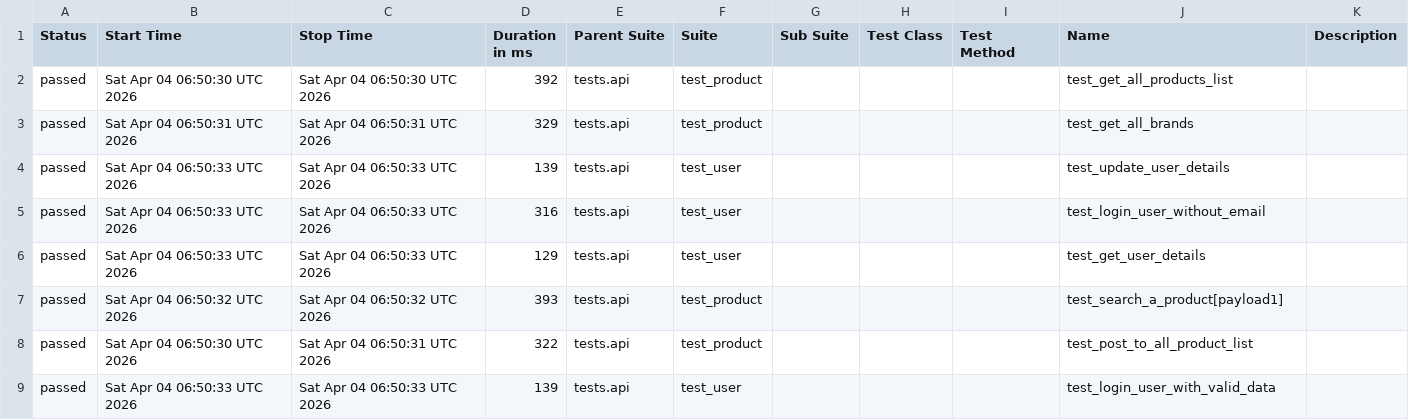
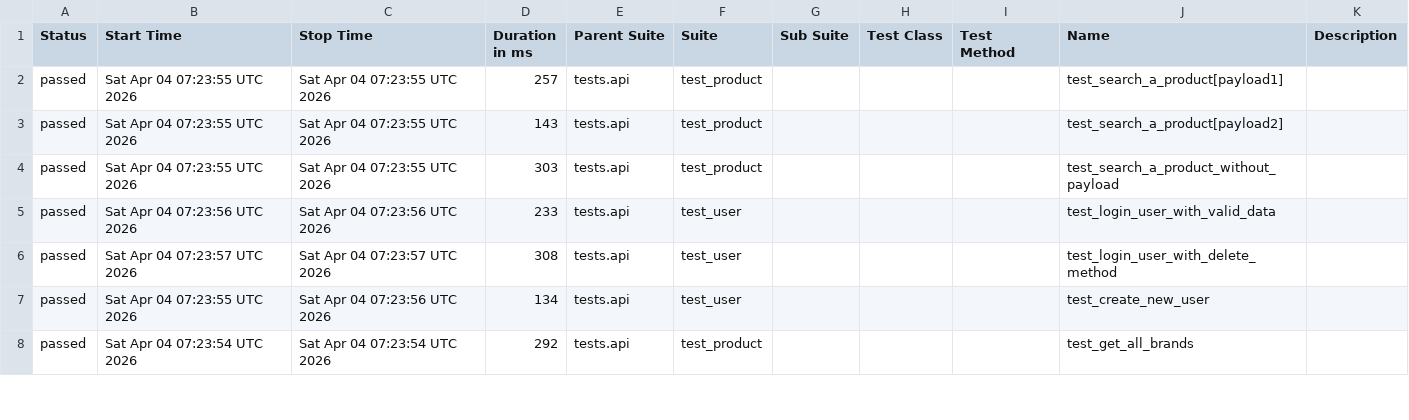
Before and after one commit to zia-kayani/AutomationExercise, a CSV file: api/data/suites.csv, drawn as a sheet; only a part is shown; the diff covers the shown part only.

```diff
--- a/api/data/suites.csv
+++ b/api/data/suites.csv
@@ -1,9 +1,8 @@
 "Status","Start Time","Stop Time","Duration in ms","Parent Suite","Suite","Sub Suite","Test Class","Test Method","Name","Description"
-"passed","Sat Apr 04 06:50:30 UTC 2026","Sat Apr 04 06:50:30 UTC 2026","392","tests.api","test_product","","","","test_get_all_products_list",""
-"passed","Sat Apr 04 06:50:31 UTC 2026","Sat Apr 04 06:50:31 UTC 2026","329","tests.api","test_product","","","","test_get_all_brands",""
-"passed","Sat Apr 04 06:50:33 UTC 2026","Sat Apr 04 06:50:33 UTC 2026","139","tests.api","test_user","","","","test_update_user_details",""
-"passed","Sat Apr 04 06:50:33 UTC 2026","Sat Apr 04 06:50:33 UTC 2026","316","tests.api","test_user","","","","test_login_user_without_email",""
-"passed","Sat Apr 04 06:50:33 UTC 2026","Sat Apr 04 06:50:33 UTC 2026","129","tests.api","test_user","","","","test_get_user_details",""
-"passed","Sat Apr 04 06:50:32 UTC 2026","Sat Apr 04 06:50:32 UTC 2026","393","tests.api","test_product","","","","test_search_a_product[payload1]",""
-"passed","Sat Apr 04 06:50:30 UTC 2026","Sat Apr 04 06:50:31 UTC 2026","322","tests.api","test_product","","","","test_post_to_all_product_list",""
-"passed","Sat Apr 04 06:50:33 UTC 2026","Sat Apr 04 06:50:33 UTC 2026","139","tests.api","test_user","","","","test_login_user_with_valid_data",""
+"passed","Sat Apr 04 07:23:55 UTC 2026","Sat Apr 04 07:23:55 UTC 2026","257","tests.api","test_product","","","","test_search_a_product[payload1]",""
+"passed","Sat Apr 04 07:23:55 UTC 2026","Sat Apr 04 07:23:55 UTC 2026","143","tests.api","test_product","","","","test_search_a_product[payload2]",""
+"passed","Sat Apr 04 07:23:55 UTC 2026","Sat Apr 04 07:23:55 UTC 2026","303","tests.api","test_product","","","","test_search_a_product_without_payload",""
+"passed","Sat Apr 04 07:23:56 UTC 2026","Sat Apr 04 07:23:56 UTC 2026","233","tests.api","test_user","","","","test_login_user_with_valid_data",""
+"passed","Sat Apr 04 07:23:57 UTC 2026","Sat Apr 04 07:23:57 UTC 2026","308","tests.api","test_user","","","","test_login_user_with_delete_method",""
+"passed","Sat Apr 04 07:23:55 UTC 2026","Sat Apr 04 07:23:56 UTC 2026","134","tests.api","test_user","","","","test_create_new_user",""
+"passed","Sat Apr 04 07:23:54 UTC 2026","Sat Apr 04 07:23:54 UTC 2026","292","tests.api","test_product","","","","test_get_all_brands",""
```
Also changed, not shown: 2 added rows, 1 removed row and 27 edited cells elsewhere in this file, 46 other files.
